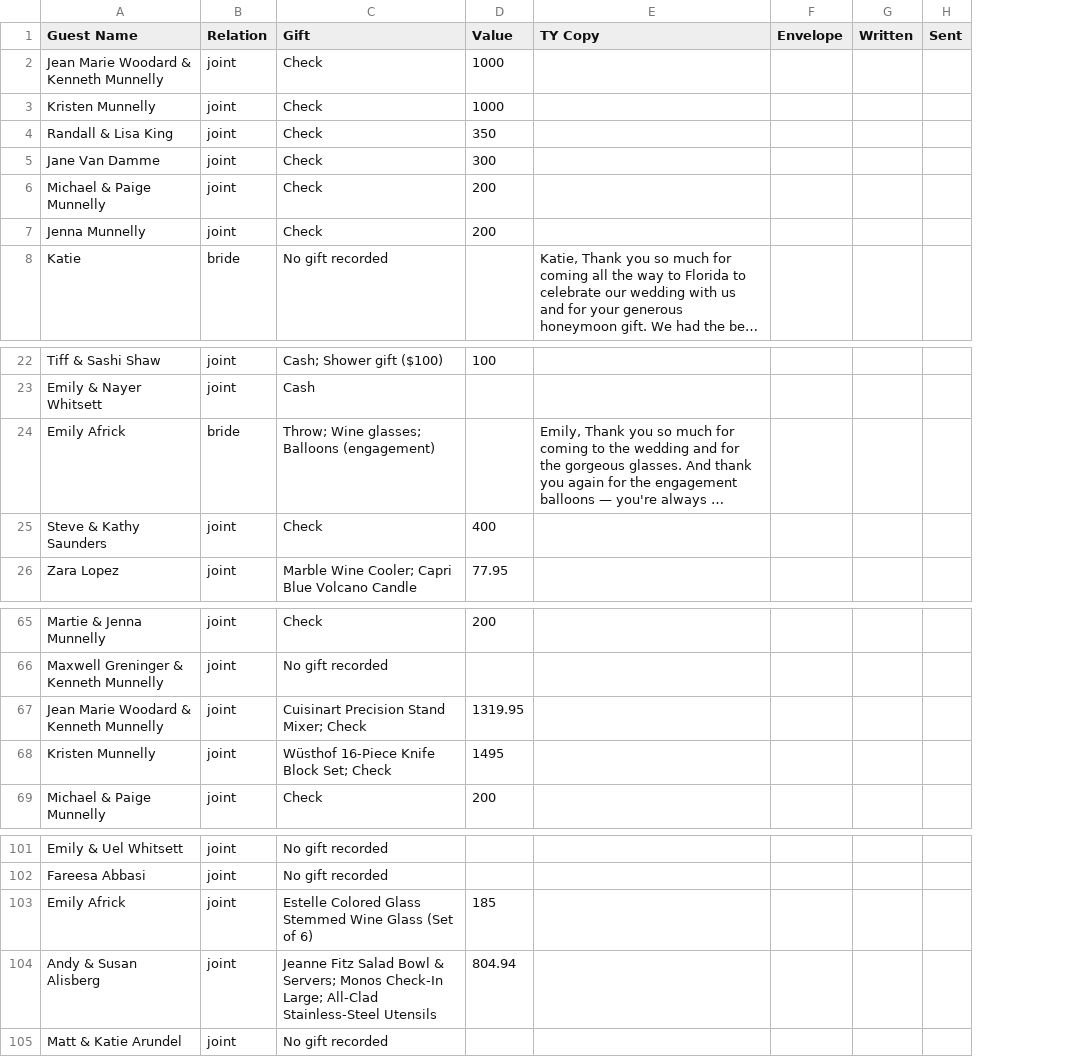
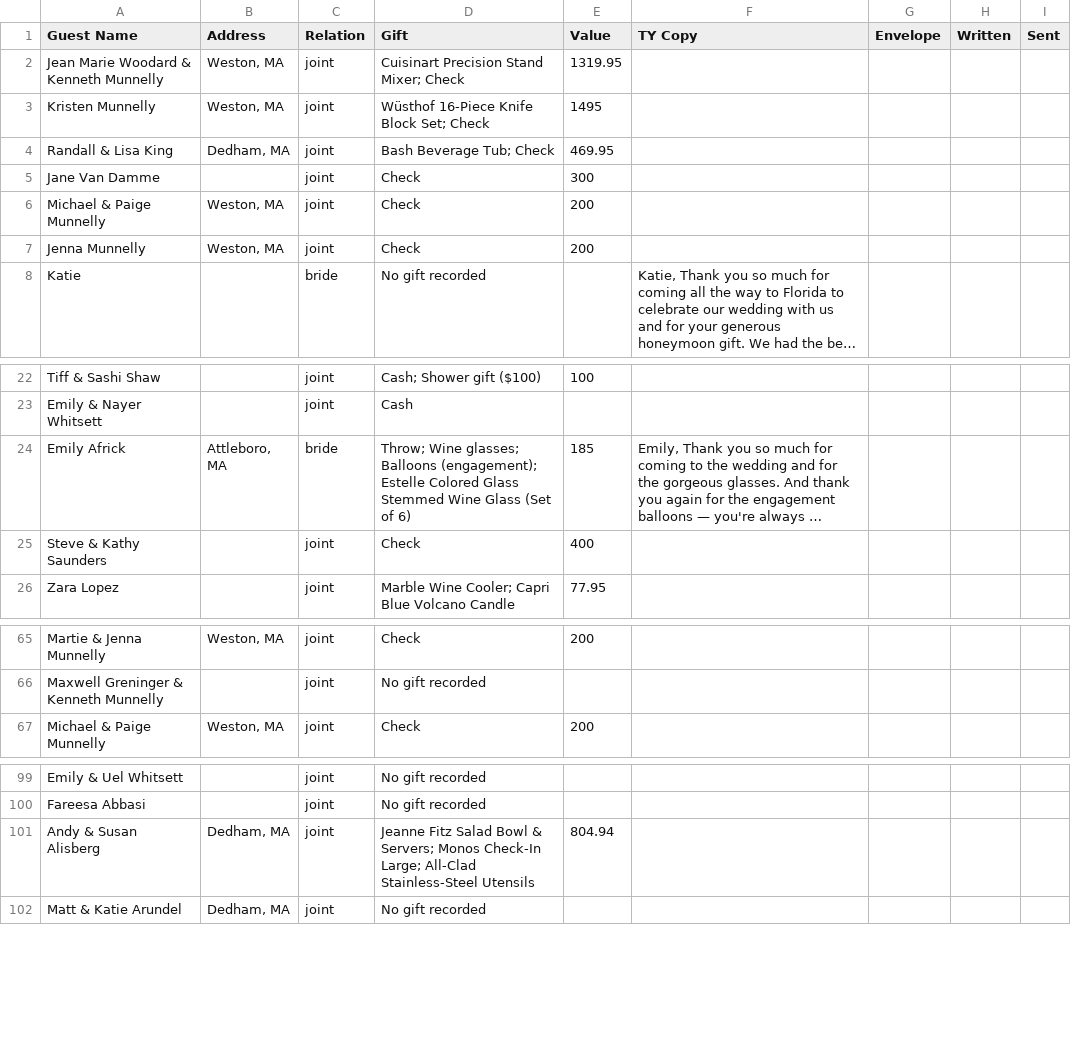
Before and after one commit to michellehumes/Thank-You-Notes, a CSV file: gift-tracking.csv, drawn as a sheet; only a part is shown, gaps mark what is left out; long unchanged cells end in …; removed rows and columns are numbered as before the commit, all else as after; the diff names each change by its address in the sheet, - before the commit and + after, or states it on an @@ line.

```diff
--- a/gift-tracking.csv
+++ b/gift-tracking.csv
+column B (Address), rows 2-7: Weston, MA | Weston, MA | Dedham, MA |  | Weston, MA | Weston, MA; row 24: Attleboro, MA; rows 65-67: Weston, MA |  | Weston, MA; rows 101-102: Dedham, MA | Dedham, MA
-D2 (Gift): Check
+D2 (Gift): Cuisinart Precision Stand Mixer; Check
-E2 (Value): 1000
+E2 (Value): 1319.95
-D3 (Gift): Check
+D3 (Gift): Wüsthof 16-Piece Knife Block Set; Check
-E3 (Value): 1000
+E3 (Value): 1495
-D4 (Gift): Check
+D4 (Gift): Bash Beverage Tub; Check
-E4 (Value): 350
+E4 (Value): 469.95
-D24 (Gift): …glasses; Balloons (engagement)
+D24 (Gift): …glasses; Balloons (engagement); Estelle Colored Glass Stemmed Wine Glass (Set of 6)
-E24 (Value): (empty)
+E24 (Value): 185
-row 67: Jean Marie Woodard & Kenneth Munnelly | joint | Cuisinart Precision Stand Mixer; Check | 1319.95
-row 68: Kristen Munnelly | joint | Wüsthof 16-Piece Knife Block Set; Check | 1495
-row 103: Emily Africk | joint | Estelle Colored Glass Stemmed Wine Glass (Set of 6) | 185
```
